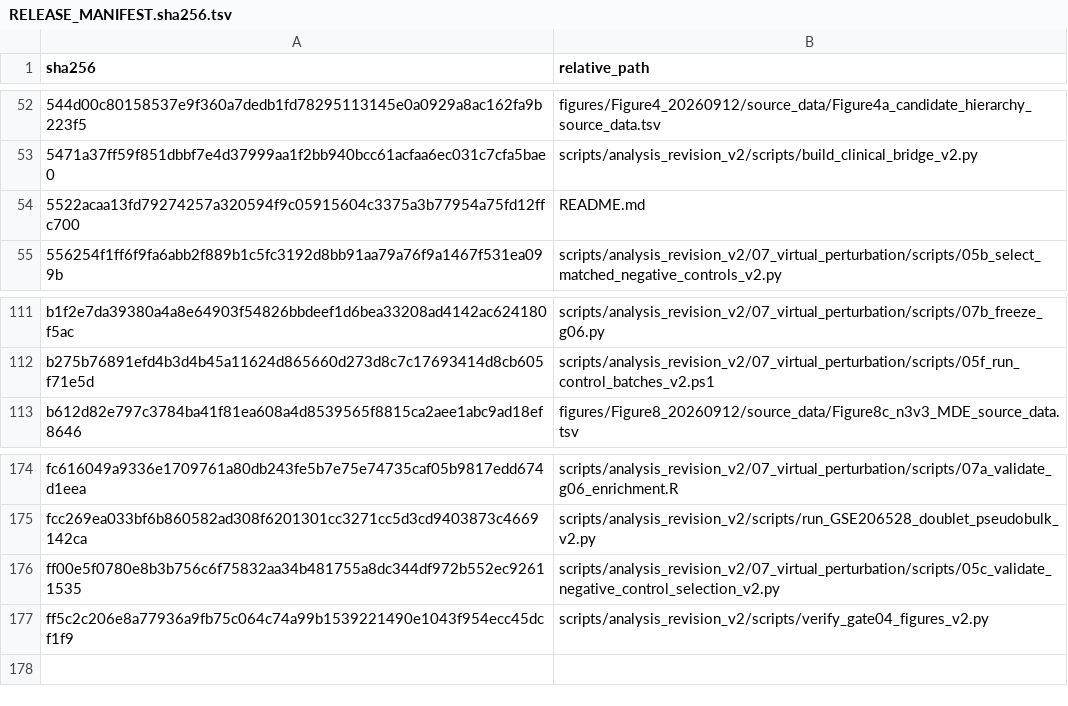
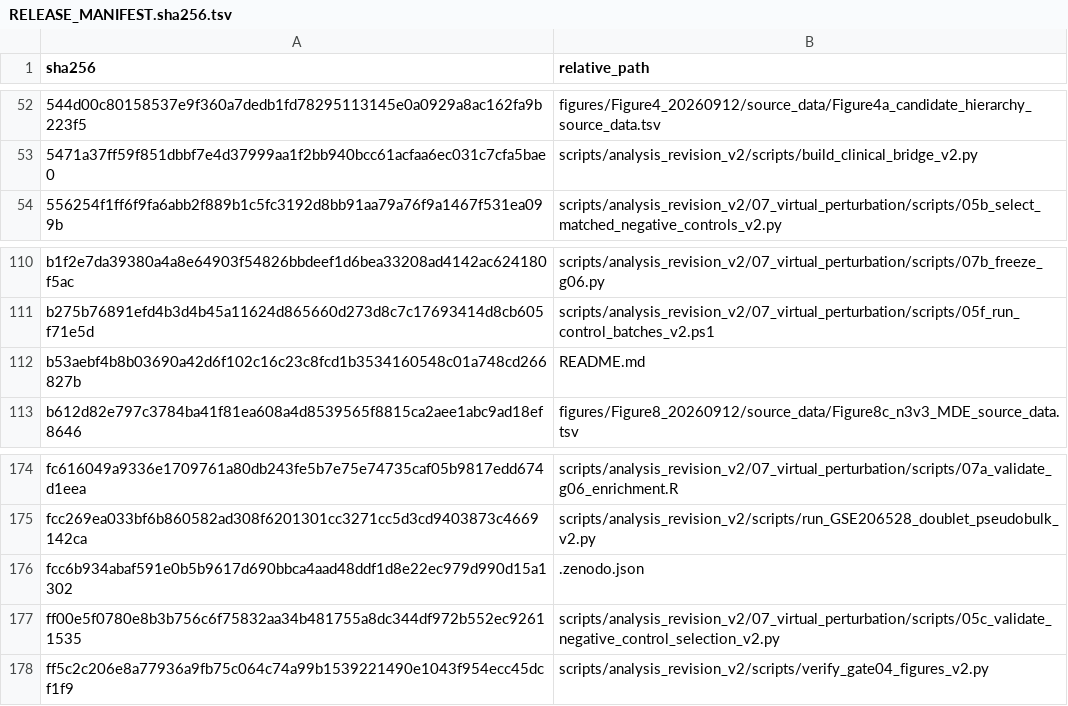
Before and after one commit to yinrenwu0810-boop/osa-ed-donor-aware-public-omics-reproducibility, a TSV file: RELEASE_MANIFEST.sha256.tsv, drawn as a sheet; only a part is shown, gaps mark what is left out; removed rows and columns are numbered as before the commit, all else as after; the diff names each change by its address in the sheet, - before the commit and + after, or states it on an @@ line.

Commit message:
Add Zenodo release metadata

```diff
--- a/RELEASE_MANIFEST.sha256.tsv
+++ b/RELEASE_MANIFEST.sha256.tsv
-row 54: 5522acaa13fd79274257a320594f9c05915604c3375a3b77954a75fd12ffc700 | README.md
+row 112: b53aebf4b8b03690a42d6f102c16c23c8fcd1b3534160548c01a748cd266827b | README.md
+row 176: fcc6b934abaf591e0b5b9617d690bbca4aad48ddf1d8e22ec979d990d15a1302 | .zenodo.json
```
Also changed, not shown: 2 other files.
